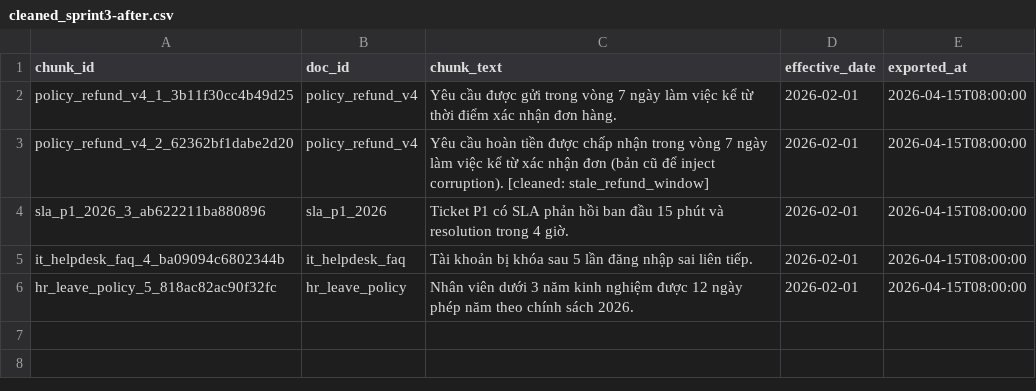
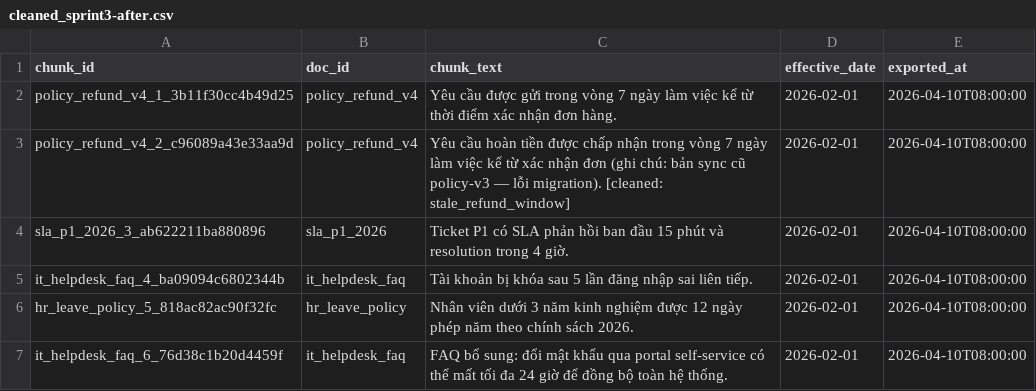
Before and after one commit to HungIsWorking/Lecture-Day-08-09-10, a CSV file: day10/lab/artifacts/cleaned/cleaned_sprint3-after.csv, drawn as a sheet.

Commit message:
Update : update data artifacts and reports for Lab Day 10, including CSV adjustments, YAML configurations, and individual report templates.

```diff
--- a/day10/lab/artifacts/cleaned/cleaned_sprint3-after.csv
+++ b/day10/lab/artifacts/cleaned/cleaned_sprint3-after.csv
@@ -1,6 +1,7 @@
 chunk_id,doc_id,chunk_text,effective_date,exported_at
-policy_refund_v4_1_3b11f30cc4b49d25,policy_refund_v4,Yêu cầu được gửi trong vòng 7 ngày làm việc kể từ thời điểm xác nhận đơn hàng.,2026-02-01,2026-04-15T08:00:00
-policy_refund_v4_2_62362bf1dabe2d20,policy_refund_v4,Yêu cầu hoàn tiền được chấp nhận trong vòng 7 ngày làm việc kể từ xác nhận đơn (bản cũ để inject corruption). [cleaned: stale_refund_window],2026-02-01,2026-04-15T08:00:00
-sla_p1_2026_3_ab622211ba880896,sla_p1_2026,Ticket P1 có SLA phản hồi ban đầu 15 phút và resolution trong 4 giờ.,2026-02-01,2026-04-15T08:00:00
-it_helpdesk_faq_4_ba09094c6802344b,it_helpdesk_faq,Tài khoản bị khóa sau 5 lần đăng nhập sai liên tiếp.,2026-02-01,2026-04-15T08:00:00
-hr_leave_policy_5_818ac82ac90f32fc,hr_leave_policy,Nhân viên dưới 3 năm kinh nghiệm được 12 ngày phép năm theo chính sách 2026.,2026-02-01,2026-04-15T08:00:00
+policy_refund_v4_1_3b11f30cc4b49d25,policy_refund_v4,Yêu cầu được gửi trong vòng 7 ngày làm việc kể từ thời điểm xác nhận đơn hàng.,2026-02-01,2026-04-10T08:00:00
+policy_refund_v4_2_c96089a43e33aa9d,policy_refund_v4,Yêu cầu hoàn tiền được chấp nhận trong vòng 7 ngày làm việc kể từ xác nhận đơn (ghi chú: bản sync cũ policy-v3 — lỗi migration). [cleaned: stale_refund_window],2026-02-01,2026-04-10T08:00:00
+sla_p1_2026_3_ab622211ba880896,sla_p1_2026,Ticket P1 có SLA phản hồi ban đầu 15 phút và resolution trong 4 giờ.,2026-02-01,2026-04-10T08:00:00
+it_helpdesk_faq_4_ba09094c6802344b,it_helpdesk_faq,Tài khoản bị khóa sau 5 lần đăng nhập sai liên tiếp.,2026-02-01,2026-04-10T08:00:00
+hr_leave_policy_5_818ac82ac90f32fc,hr_leave_policy,Nhân viên dưới 3 năm kinh nghiệm được 12 ngày phép năm theo chính sách 2026.,2026-02-01,2026-04-10T08:00:00
+it_helpdesk_faq_6_76d38c1b20d4459f,it_helpdesk_faq,FAQ bổ sung: đổi mật khẩu qua portal self-service có thể mất tối đa 24 giờ để đồng bộ toàn hệ thống.,2026-02-01,2026-04-10T08:00:00
```
Also changed, not shown: day10/lab/artifacts/cleaned/cleaned_sprint3-before.csv, day10/lab/artifacts/quarantine/quarantine_sprint3-after.csv, 8 other files.
